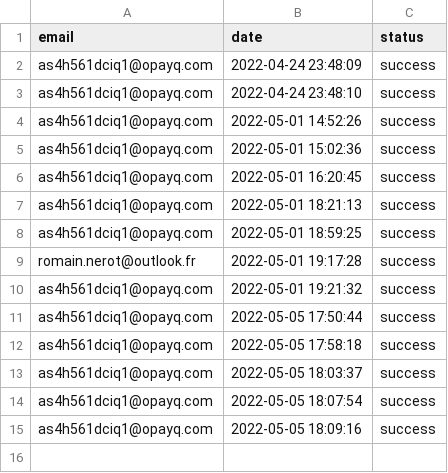
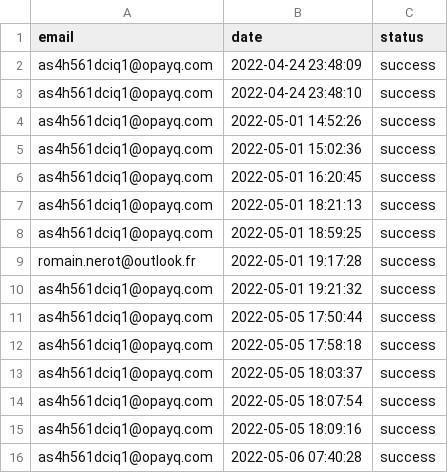
Before and after one commit to opixelum/KeyRace, a CSV file: logs/login_attempts.csv, drawn as a sheet; the diff names each change by its address in the sheet, - before the commit and + after, or states it on an @@ line.

```diff
--- a/logs/login_attempts.csv
+++ b/logs/login_attempts.csv
+row 16: as4h561dciq1@opayq.com | 2022-05-06 07:40:28 | success
```
Also changed, not shown: logs/page_visits.csv, 3 other files.
